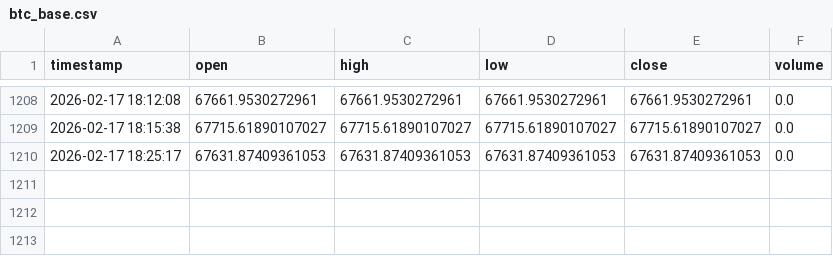
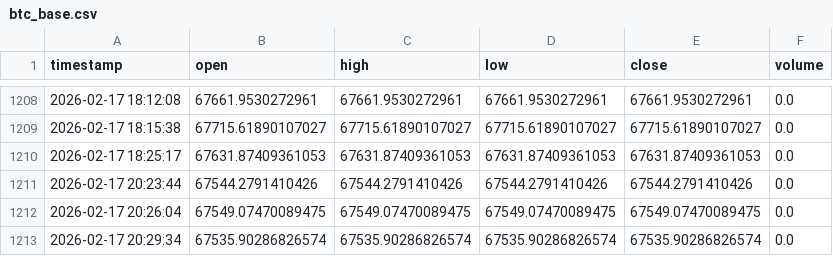
Before and after one commit to sergiohmendess/oraculo-btc, a CSV file: data/btc_base.csv, drawn as a sheet; only a part is shown, gaps mark what is left out.

```diff
--- a/data/btc_base.csv
+++ b/data/btc_base.csv
@@ -1210 +1210,4 @@ timestamp,open,high,low,close,volume
 2026-02-17 18:25:17,67631.87409361053,67631.87409361053,67631.87409361053,67631.87409361053,0.0
+2026-02-17 20:23:44,67544.2791410426,67544.2791410426,67544.2791410426,67544.2791410426,0.0
+2026-02-17 20:26:04,67549.07470089475,67549.07470089475,67549.07470089475,67549.07470089475,0.0
+2026-02-17 20:29:34,67535.90286826574,67535.90286826574,67535.90286826574,67535.90286826574,0.0
```
Also changed, not shown: 1 other file.
